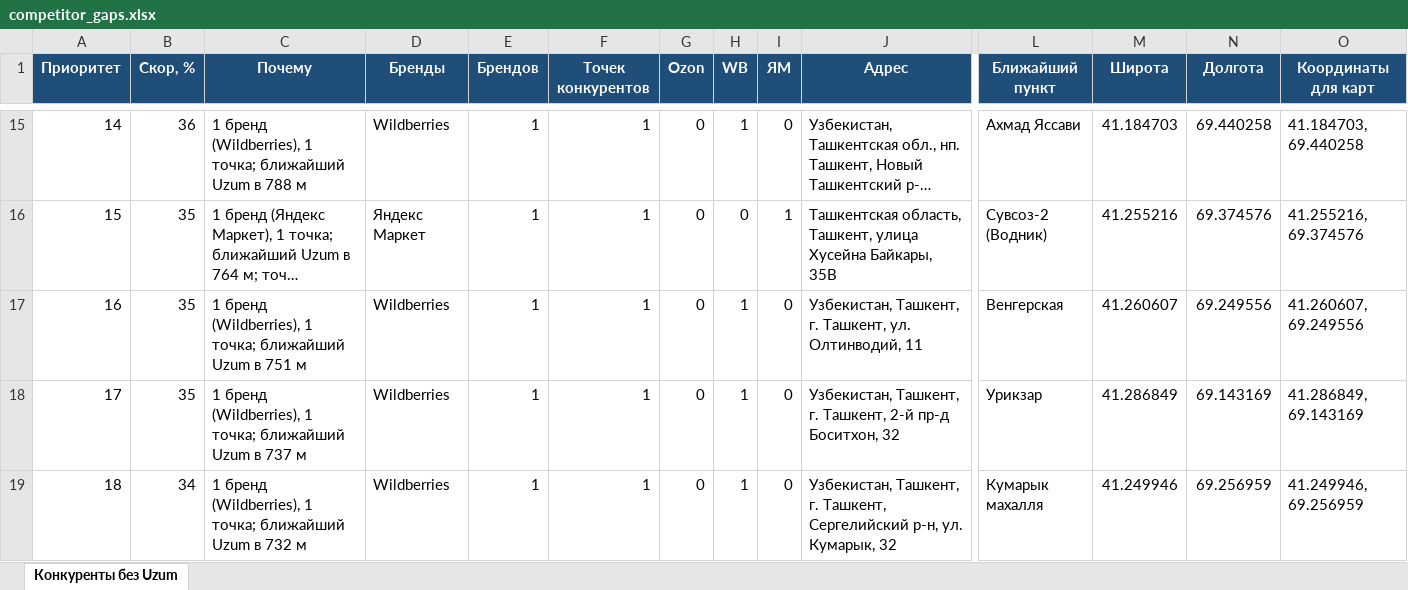
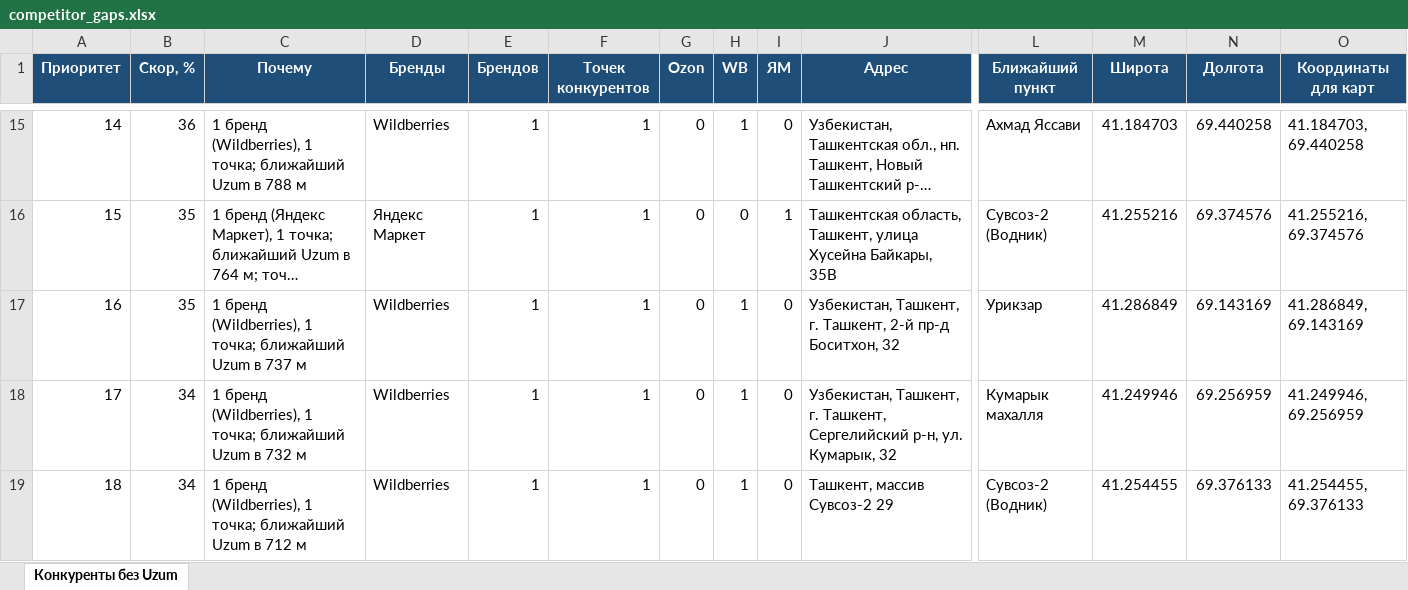
Before and after one commit to ivankorotaev777/map-, an Excel workbook: data/competitor_gaps.xlsx, sheet Конкуренты без Uzum, drawn as a sheet; only a part is shown, gaps mark what is left out; the shorter side is filled out with more unchanged rows; long unchanged cells end in …; values as stored, in another font and other column widths than the file's, no borders; removed rows and columns are numbered as before the commit, all else as after; rows hold the shown columns only; the diff covers the shown part only; the diff names each change by its address in the sheet, - before the commit and + after, or states it on an @@ line.

```diff
--- a/data/competitor_gaps.xlsx (sheet Конкуренты без Uzum)
+++ b/data/competitor_gaps.xlsx (sheet Конкуренты без Uzum)
-row 17: 16 | 35 | 1 бренд (Wildberries), 1 точка; ближайший Uzum в 751 м | Wildberries | 1 | 1 | 0 | 1 | 0 | Узбекистан, Ташкент, г. Ташкент, ул. Олтинводий, 11 | Венгерская | 41.260607 | 69.249556 | 41.260607, 69.249556
@@ column A (Приоритет) renumbered from row 17 down @@
```
Also changed, not shown: 1 edited cell elsewhere in this sheet, data/pvz_shortlist.xlsx, data/zhk_registry.xlsx, 6 other files.
